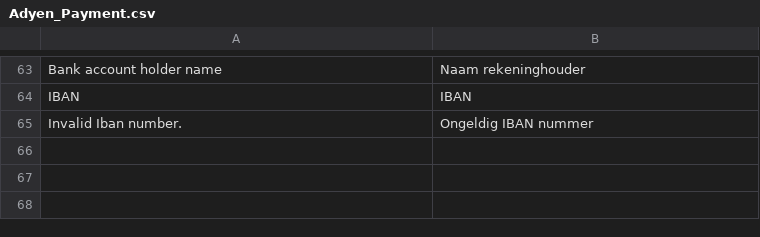
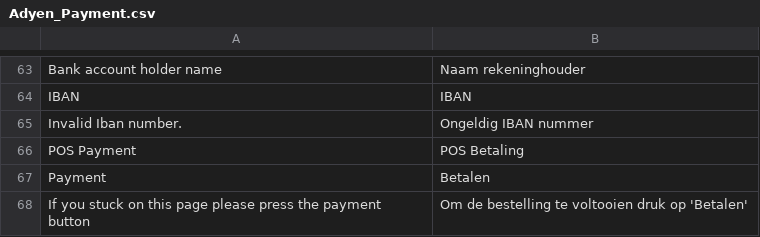
Before and after one commit to wardcapp/adyen-magento, a CSV file: app/locale/nl_NL/Adyen_Payment.csv, drawn as a sheet; only a part is shown, gaps mark what is left out.

Commit message:
Fixes #444 Added translation for POS payment page

```diff
--- a/app/locale/nl_NL/Adyen_Payment.csv
+++ b/app/locale/nl_NL/Adyen_Payment.csv
@@ -65 +65,4 @@
 "Invalid Iban number.","Ongeldig IBAN nummer"
+"POS Payment","POS Betaling"
+"Payment","Betalen"
+"If you stuck on this page please press the payment button","Om de bestelling te voltooien druk op 'Betalen'"
```
Also changed, not shown: 1 other file.
